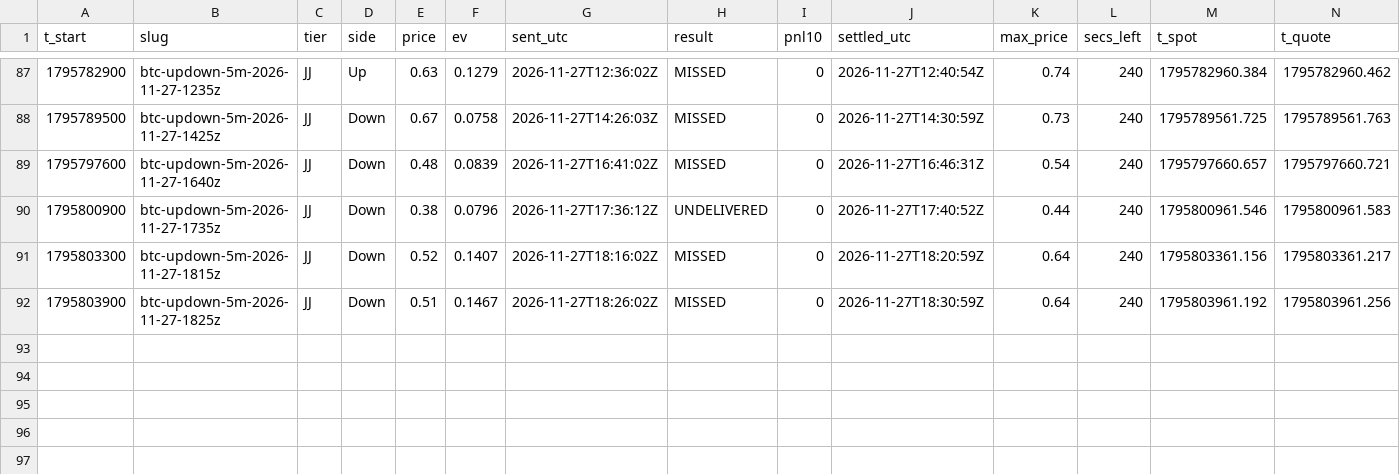
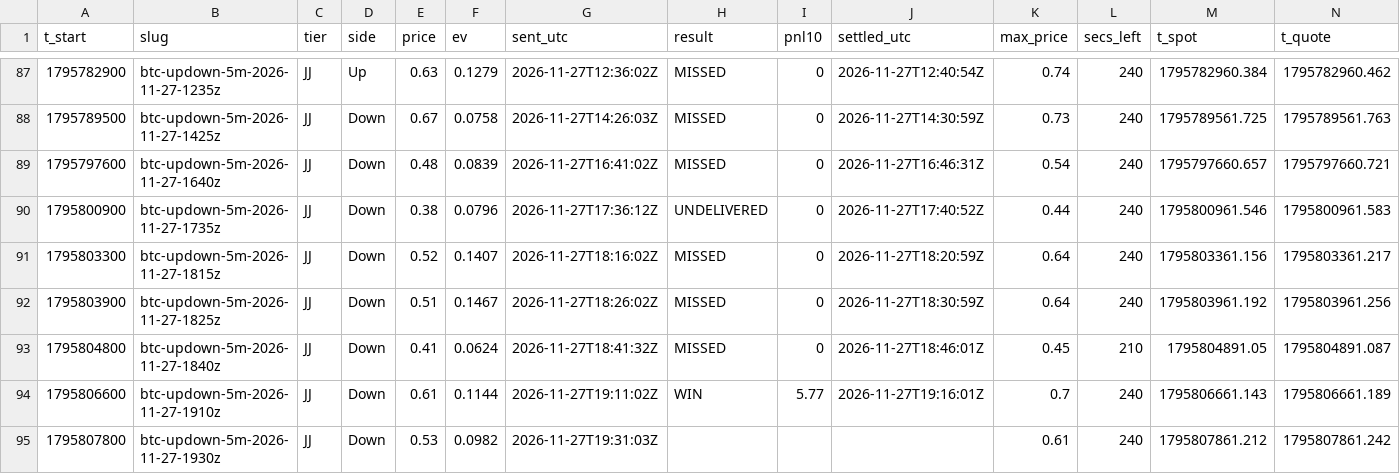
Before and after one commit to j42002/polybot, a CSV file: data/tickets.csv, drawn as a sheet; only a part is shown, gaps mark what is left out; rows hold the shown columns only; the diff names each change by its address in the sheet, - before the commit and + after, or states it on an @@ line.

Commit message:
polybot data 2026-11-27T19:32Z

```diff
--- a/data/tickets.csv
+++ b/data/tickets.csv
+row 93: 1795804800 | btc-updown-5m-2026-11-27-1840z | JJ | Down | 0.41 | 0.0624 | 2026-11-27T18:41:32Z | MISSED | 0 | 2026-11-27T18:46:01Z | 0.45 | 210 | 1795804891.05 | 1795804891.087
+row 94: 1795806600 | btc-updown-5m-2026-11-27-1910z | JJ | Down | 0.61 | 0.1144 | 2026-11-27T19:11:02Z | WIN | 5.77 | 2026-11-27T19:16:01Z | 0.7 | 240 | 1795806661.143 | 1795806661.189
+row 95: 1795807800 | btc-updown-5m-2026-11-27-1930z | JJ | Down | 0.53 | 0.0982 | 2026-11-27T19:31:03Z |  |  |  | 0.61 | 240 | 1795807861.212 | 1795807861.242
```
Also changed, not shown: data/closes.csv, data/loop_stats.csv, 5 other files.
